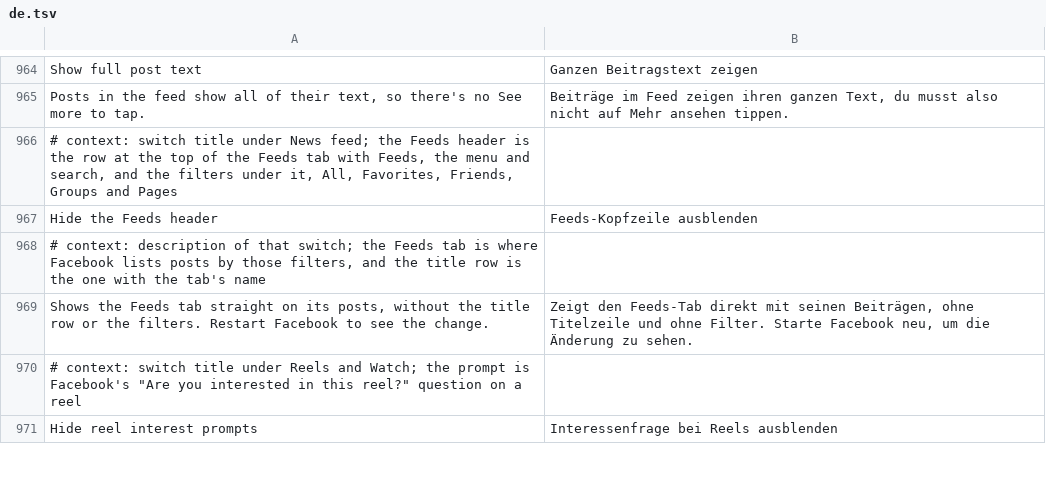
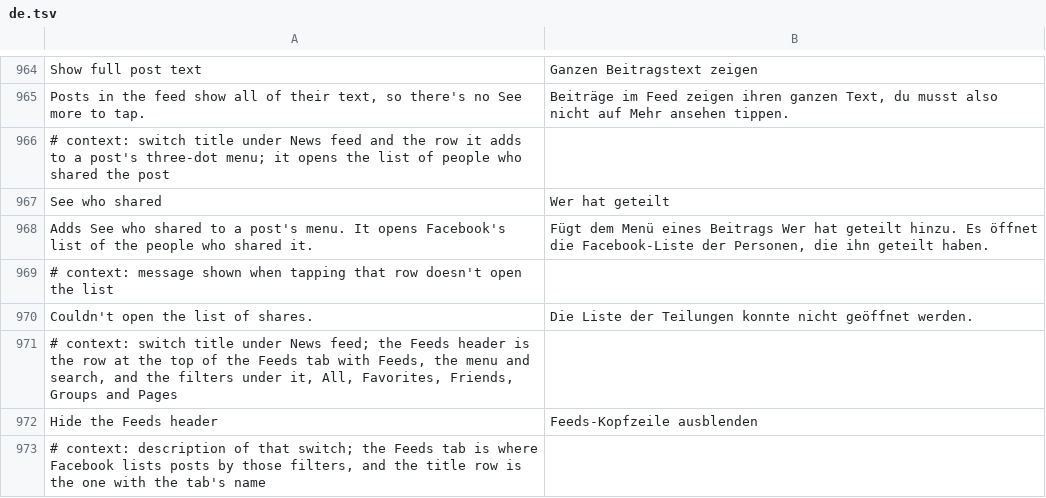
Before and after one commit to Nezumi-2711/HushFacebook, a TSV file: extensions/shared/library/src/main/l10n/de.tsv, drawn as a sheet; only a part is shown, gaps mark what is left out; the shorter side is filled out with more unchanged rows; the diff names each change by its address in the sheet, - before the commit and + after, or states it on an @@ line.

```diff
--- a/extensions/shared/library/src/main/l10n/de.tsv
+++ b/extensions/shared/library/src/main/l10n/de.tsv
+row 966: # context: switch title under News feed and the row it adds to a post's three-dot menu; it opens the list of people who shared the post
+row 967: See who shared | Wer hat geteilt
+row 968: Adds See who shared to a post's menu. It opens Facebook's list of the people who shared it. | Fügt dem Menü eines Beitrags Wer hat geteilt hinzu. Es öffnet die Facebook-Liste der Personen, die ihn geteilt haben.
+row 969: # context: message shown when tapping that row doesn't open the list
+row 970: Couldn't open the list of shares. | Die Liste der Teilungen konnte nicht geöffnet werden.
```
Also changed, not shown: extensions/shared/library/src/main/l10n/es.tsv, extensions/shared/library/src/main/l10n/in.tsv, 25 other files.
